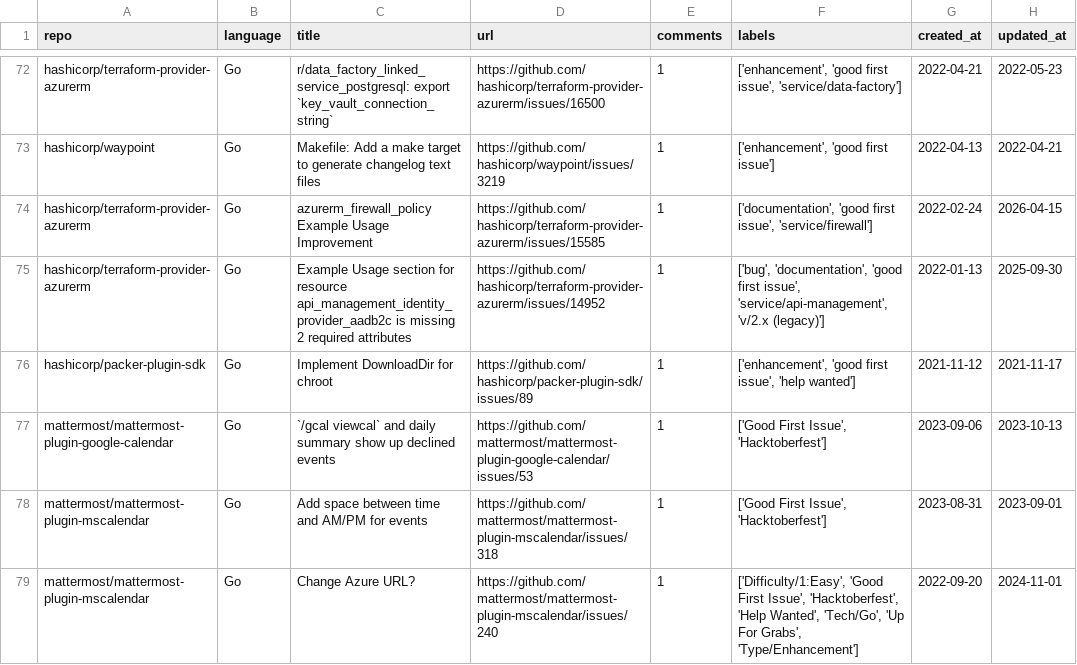
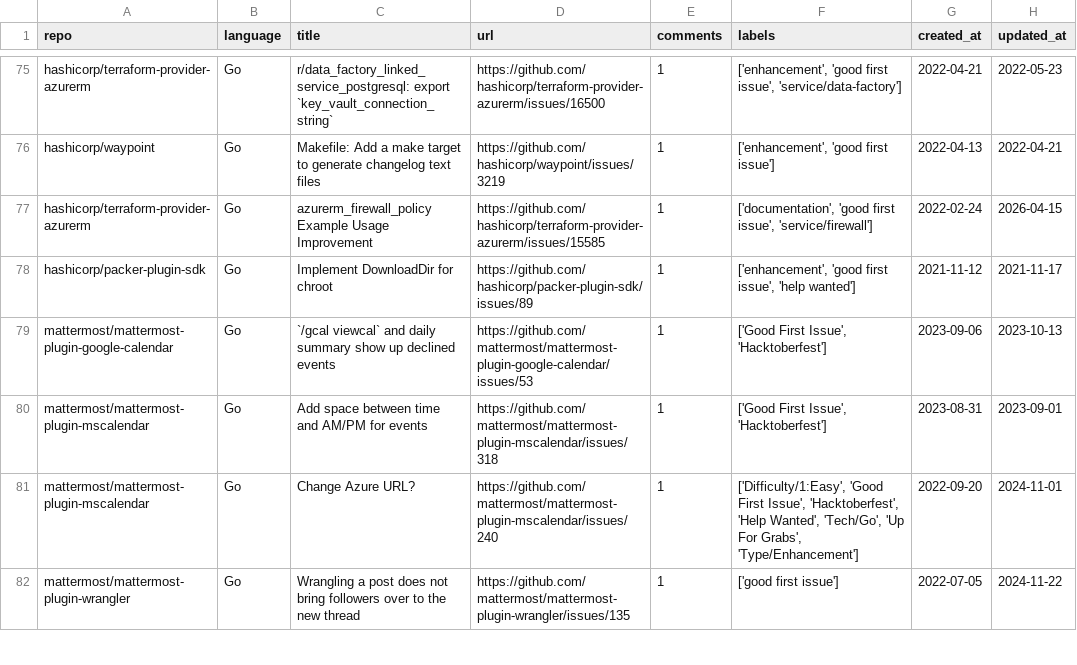
Before and after one commit to drkrillo/good-first-issues, a CSV file: good_first_issues.csv, drawn as a sheet; only a part is shown, gaps mark what is left out; the shorter side is filled out with more unchanged rows; removed rows and columns are numbered as before the commit, all else as after; the diff covers the shown part only; the diff names each change by its address in the sheet, - before the commit and + after, or states it on an @@ line.

```diff
--- a/good_first_issues.csv
+++ b/good_first_issues.csv
-row 75: hashicorp/terraform-provider-azurerm | Go | Example Usage section for resource api_management_identity_provider_aadb2c is missing 2 required attributes | https://github.com/hashicorp/terraform-provider-azurerm/issues/14952 | 1 | ['bug', 'documentation', 'good first issue', 'service/api-management', 'v/2.x (legacy)'] | 2022-01-13 | 2025-09-30
```
Also changed, not shown: 9 added rows and 5 removed rows elsewhere in this file, 1 other file.
